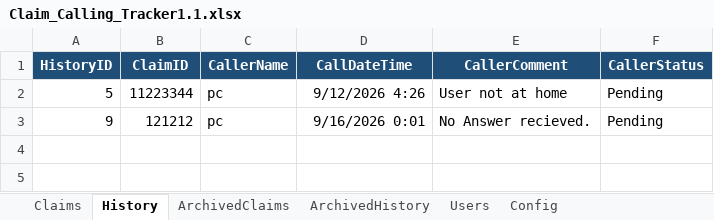
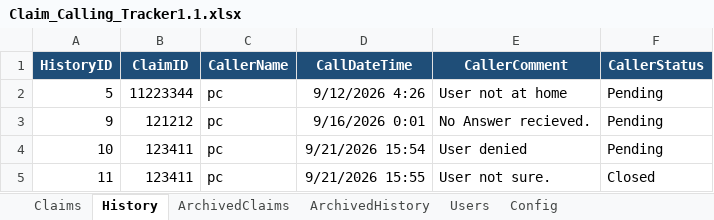
Before and after one commit to ChitreshPratap/CallTrail, an Excel workbook: DB/Claim_Calling_Tracker1.1.xlsx, sheet History, drawn as a sheet; values as stored, in another font and other column widths than the file's, no borders; table styles not drawn; the diff names each change by its address in the sheet, - before the commit and + after, or states it on an @@ line.

```diff
--- a/DB/Claim_Calling_Tracker1.1.xlsx (sheet History)
+++ b/DB/Claim_Calling_Tracker1.1.xlsx (sheet History)
+row 4: 10 | 123411 | pc | 9/21/2026 15:54 | User denied | Pending
+row 5: 11 | 123411 | pc | 9/21/2026 15:55 | User not sure. | Closed
```
Also changed, not shown: sheet Claims, 7 other files.
